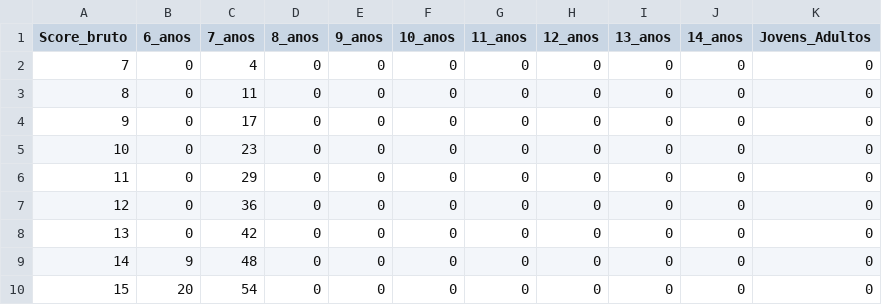
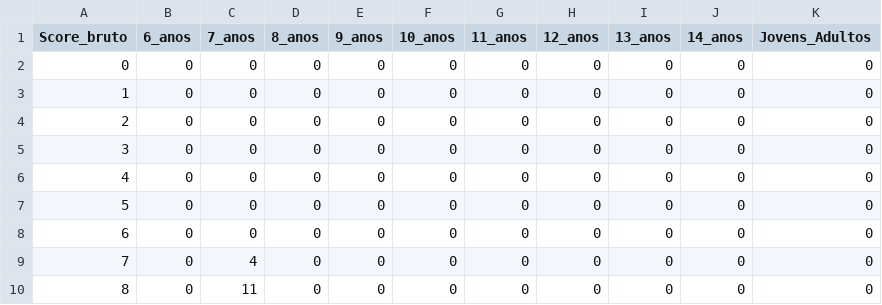
Before and after one commit to mateusarvz/Report_Automation, a CSV file: Relatorios_Metricas/Teste de Trilhas A e B/Teste_deTrilhas_Correção_Parte_A.csv, drawn as a sheet; only a part is shown; the shorter side is filled out with more unchanged rows.

Commit message:
fix: tratamento de erros para evitar serem inseridos valores fora da faixa de valores permitos para cada relatorio

```diff
--- a/Relatorios_Metricas/Teste de Trilhas A e B/Teste_deTrilhas_Correção_Parte_A.csv
+++ b/Relatorios_Metricas/Teste de Trilhas A e B/Teste_deTrilhas_Correção_Parte_A.csv
@@ -1,2 +1,9 @@
 Score_bruto,6_anos,7_anos,8_anos,9_anos,10_anos,11_anos,12_anos,13_anos,14_anos,Jovens_Adultos
+0,0,0,0,0,0,0,0,0,0,0
+1,0,0,0,0,0,0,0,0,0,0
+2,0,0,0,0,0,0,0,0,0,0
+3,0,0,0,0,0,0,0,0,0,0
+4,0,0,0,0,0,0,0,0,0,0
+5,0,0,0,0,0,0,0,0,0,0
+6,0,0,0,0,0,0,0,0,0,0
 7,0,4,0,0,0,0,0,0,0,0
```
Also changed, not shown: Relatorios_Metricas/TAC 2/TAC2_SegundaParte_Pontuação(5 a 14).csv, Relatorios_Metricas/TAC 2/TAC2_TerceiraParte_Pontuação(5 a 14).csv, 11 other files.
